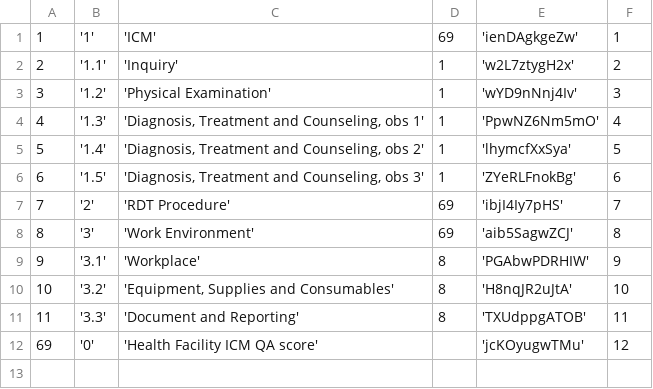
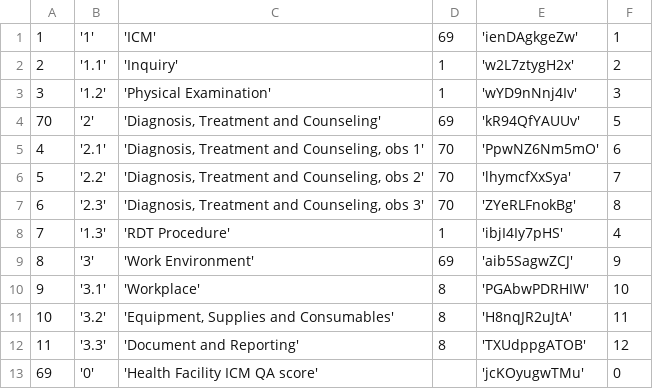
Before and after one commit to EyeSeeTea/malariapp, a CSV file: app/src/hnqisNigeriaICM/assets/CompositeScores.csv, drawn as a sheet.

```diff
--- a/app/src/hnqisNigeriaICM/assets/CompositeScores.csv
+++ b/app/src/hnqisNigeriaICM/assets/CompositeScores.csv
@@ -3,10 +3,11 @@
 3;'1.2';'Physical Examination';1;'wYD9nNnj4Iv';3
-4;'1.3';'Diagnosis, Treatment and Counseling, obs 1';1;'PpwNZ6Nm5mO';4
-5;'1.4';'Diagnosis, Treatment and Counseling, obs 2';1;'lhymcfXxSya';5
-6;'1.5';'Diagnosis, Treatment and Counseling, obs 3';1;'ZYeRLFnokBg';6
-7;'2';'RDT Procedure';69;'ibjI4Iy7pHS';7
-8;'3';'Work Environment';69;'aib5SagwZCJ';8
-9;'3.1';'Workplace';8;'PGAbwPDRHIW';9
-10;'3.2';'Equipment, Supplies and Consumables';8;'H8nqJR2uJtA';10
-11;'3.3';'Document and Reporting';8;'TXUdppgATOB';11
-69;'0';'Health Facility ICM QA score';;'jcKOyugwTMu';12
+70;'2';'Diagnosis, Treatment and Counseling';69;'kR94QfYAUUv';5
+4;'2.1';'Diagnosis, Treatment and Counseling, obs 1';70;'PpwNZ6Nm5mO';6
+5;'2.2';'Diagnosis, Treatment and Counseling, obs 2';70;'lhymcfXxSya';7
+6;'2.3';'Diagnosis, Treatment and Counseling, obs 3';70;'ZYeRLFnokBg';8
+7;'1.3';'RDT Procedure';1;'ibjI4Iy7pHS';4
+8;'3';'Work Environment';69;'aib5SagwZCJ';9
+9;'3.1';'Workplace';8;'PGAbwPDRHIW';10
+10;'3.2';'Equipment, Supplies and Consumables';8;'H8nqJR2uJtA';11
+11;'3.3';'Document and Reporting';8;'TXUdppgATOB';12
+69;'0';'Health Facility ICM QA score';;'jcKOyugwTMu';0
```
Also changed, not shown: app/src/hnqisNigeriaICM/assets/Questions.csv, 4 other files.
